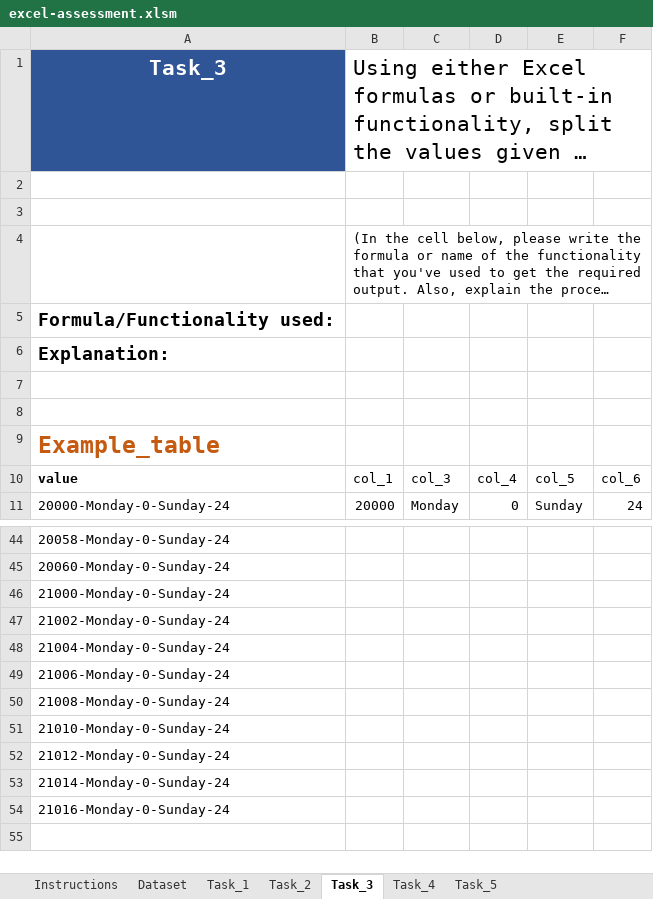
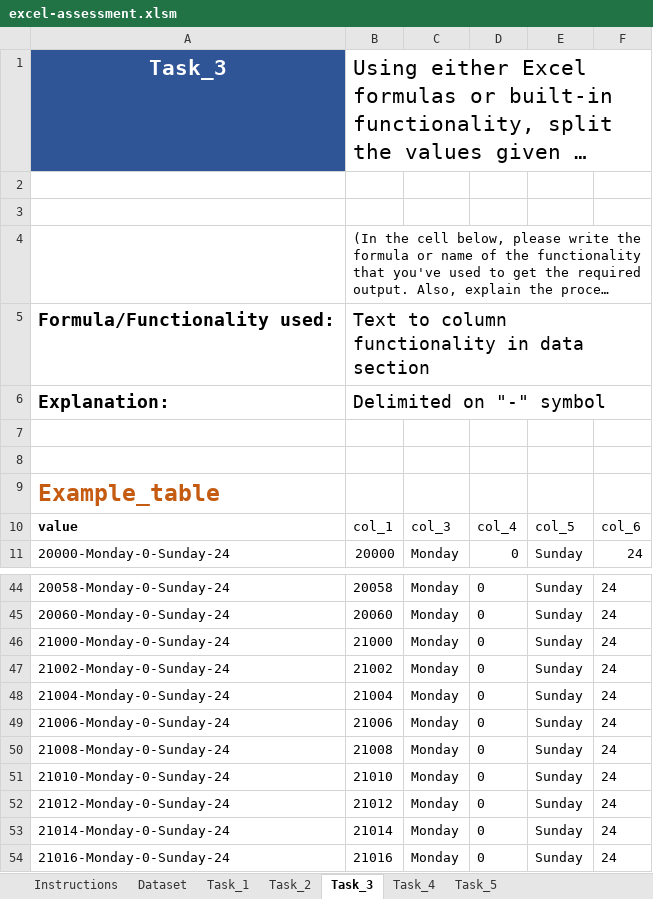
Before and after one commit to Ashish-Kumar-Noida/MapUp-Data-Assessment-F, an Excel workbook: submissions/excel-assessment.xlsm, sheet Task_3, drawn as a sheet; only a part is shown, gaps mark what is left out; long unchanged cells end in …; values as stored, in another font and other column widths than the file's, no borders; the diff covers the shown part only; the diff names each change by its address in the sheet, - before the commit and + after, or states it on an @@ line.

```diff
--- a/submissions/excel-assessment.xlsm (sheet Task_3)
+++ b/submissions/excel-assessment.xlsm (sheet Task_3)
-B5: (empty)
+B5: Text to column functionality in data section
-B6: (empty)
+B6: Delimited on "-" symbol
-B44: (empty)
+B44: 20058
-C44:C54: (empty)
+C44:C54: Monday
-D44:D54: (empty)
+D44:D54: 0
-E44:E54: (empty)
+E44:E54: Sunday
-F44:F54: (empty)
+F44:F54: 24
-B45: (empty)
+B45: 20060
-B46: (empty)
+B46: 21000
-B47: (empty)
+B47: 21002
-B48: (empty)
+B48: 21004
-B49: (empty)
+B49: 21006
-B50: (empty)
+B50: 21008
-B51: (empty)
+B51: 21010
-B52: (empty)
+B52: 21012
-B53: (empty)
+B53: 21014
-B54: (empty)
+B54: 21016
```
Also changed, not shown: 140 edited cells elsewhere in this sheet, sheet Task_2, sheet Dataset, sheet Task_4, sheet Task_1, 1 other file.
